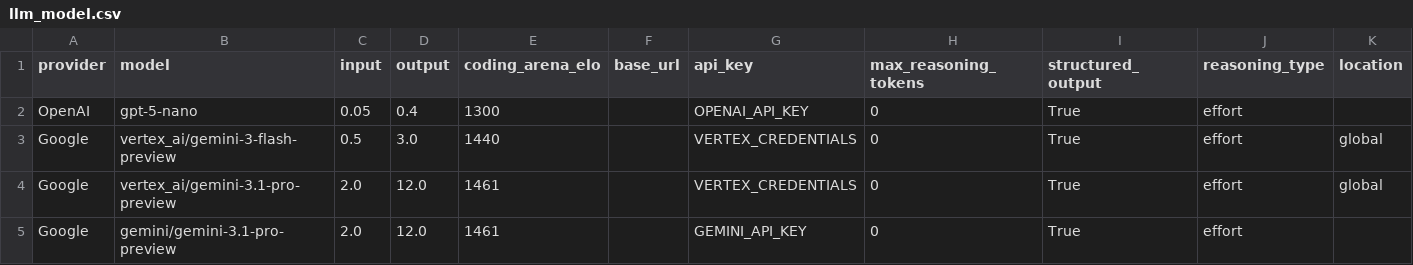
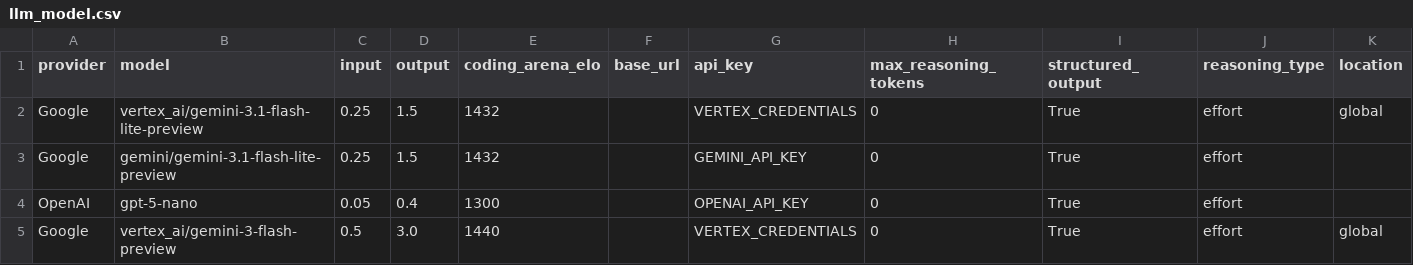
Before and after one commit to promptdriven/pdd, a CSV file: .pdd/llm_model.csv, drawn as a sheet; only a part is shown; the shorter side is filled out with more unchanged rows.

```diff
--- a/.pdd/llm_model.csv
+++ b/.pdd/llm_model.csv
@@ -1,2 +1,4 @@
 provider,model,input,output,coding_arena_elo,base_url,api_key,max_reasoning_tokens,structured_output,reasoning_type,location
+Google,vertex_ai/gemini-3.1-flash-lite-preview,0.25,1.5,1432,,VERTEX_CREDENTIALS,0,True,effort,global
+Google,gemini/gemini-3.1-flash-lite-preview,0.25,1.5,1432,,GEMINI_API_KEY,0,True,effort,
 OpenAI,gpt-5-nano,0.05,0.4,1300,,OPENAI_API_KEY,0,True,effort,
```
Also changed, not shown: 2 other files.
